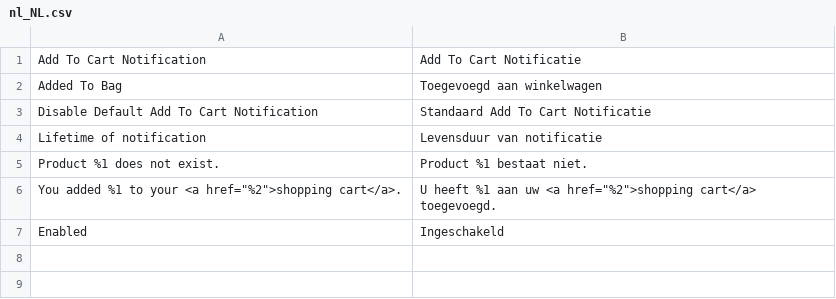
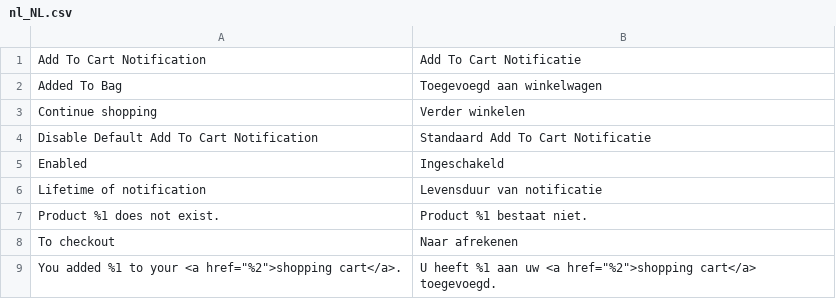
Before and after one commit to mooore-digital/magento2-module-add-to-cart-notification, a CSV file: i18n/nl_NL.csv, drawn as a sheet.

```diff
--- a/i18n/nl_NL.csv
+++ b/i18n/nl_NL.csv
@@ -2,6 +2,8 @@
 "Added To Bag","Toegevoegd aan winkelwagen"
+"Continue shopping","Verder winkelen"
 "Disable Default Add To Cart Notification","Standaard Add To Cart Notificatie"
+"Enabled","Ingeschakeld"
 "Lifetime of notification","Levensduur van notificatie"
 "Product %1 does not exist.","Product %1 bestaat niet."
+"To checkout","Naar afrekenen"
 "You added %1 to your <a href=""%2"">shopping cart</a>.","U heeft %1 aan uw <a href=""%2"">shopping cart</a> toegevoegd."
-"Enabled","Ingeschakeld"
```
Also changed, not shown: i18n/en_US.csv, 2 other files.
